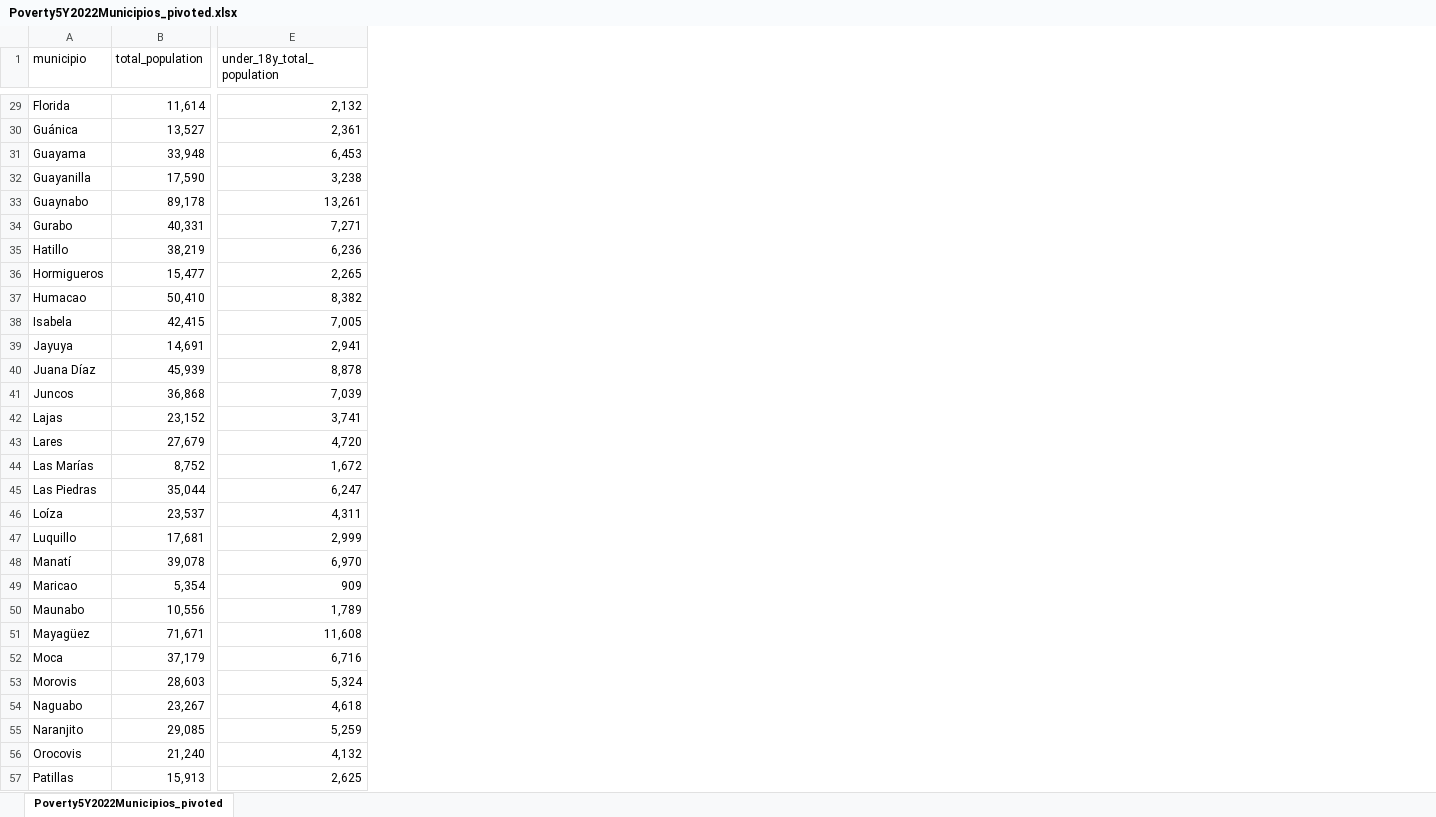
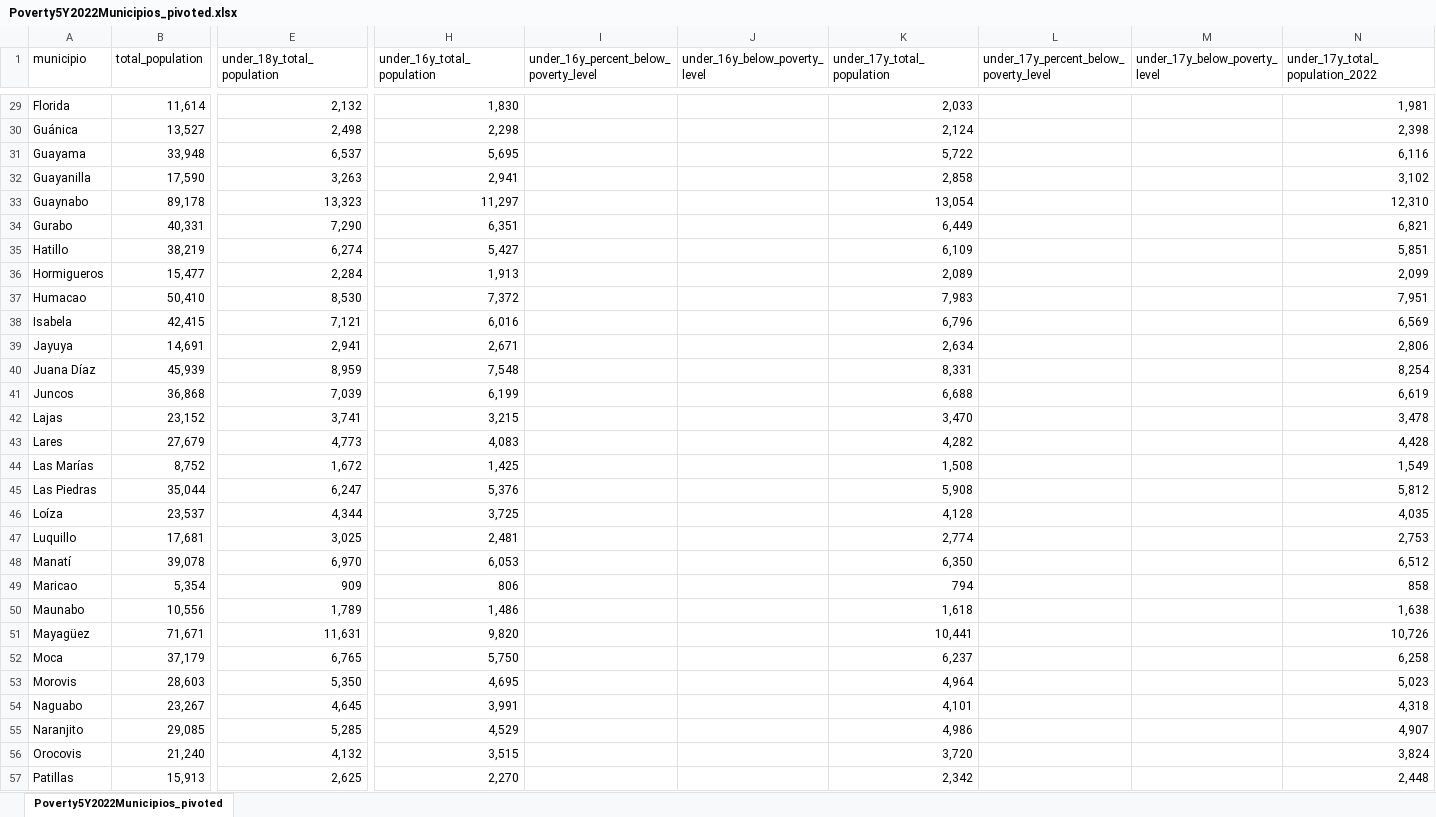
Before and after one commit to Espacios-Abiertos/eitc-tableau, an Excel workbook: input/Poverty5Y2022Municipios_pivoted.xlsx, sheet Poverty5Y2022Municipios_pivoted, drawn as a sheet; only a part is shown, gaps mark what is left out; values as stored, in another font and other column widths than the file's, no borders; table styles not drawn; the diff covers the shown part only; the diff names each change by its address in the sheet, - before the commit and + after, or states it on an @@ line.

```diff
--- a/input/Poverty5Y2022Municipios_pivoted.xlsx (sheet Poverty5Y2022Municipios_pivoted)
+++ b/input/Poverty5Y2022Municipios_pivoted.xlsx (sheet Poverty5Y2022Municipios_pivoted)
+column H (under_16y_total_population), rows 29-57: 1,830 | 2,298 | 5,695 | 2,941 | 11,297 | 6,351 | 5,427 | 1,913 | 7,372 | 6,016 | 2,671 | 7,548 | 6,199 | 3,215 | 4,083 | 1,425 | 5,376 | 3,725 | 2,481 | 6,053 | 806 | 1,486 | 9,820 | 5,750 | 4,695 | 3,991 | 4,529 | 3,515 | 2,270
+column I, row 1: under_16y_percent_below_poverty_level
+column J (under_16y_below_poverty_level), empty
+column K (under_17y_total_population), rows 29-57: 2,033 | 2,124 | 5,722 | 2,858 | 13,054 | 6,449 | 6,109 | 2,089 | 7,983 | 6,796 | 2,634 | 8,331 | 6,688 | 3,470 | 4,282 | 1,508 | 5,908 | 4,128 | 2,774 | 6,350 | 794 | 1,618 | 10,441 | 6,237 | 4,964 | 4,101 | 4,986 | 3,720 | 2,342
+column L, row 1: under_17y_percent_below_poverty_level
+column M (under_17y_below_poverty_level), empty
+column N (under_17y_total_population_2022), rows 29-57: 1,981 | 2,398 | 6,116 | 3,102 | 12,310 | 6,821 | 5,851 | 2,099 | 7,951 | 6,569 | 2,806 | 8,254 | 6,619 | 3,478 | 4,428 | 1,549 | 5,812 | 4,035 | 2,753 | 6,512 | 858 | 1,638 | 10,726 | 6,258 | 5,023 | 4,318 | 4,907 | 3,824 | 2,448
-E30 (under_18y_total_population): 2,361
+E30 (under_18y_total_population): 2,498
-E31 (under_18y_total_population): 6,453
+E31 (under_18y_total_population): 6,537
-E32 (under_18y_total_population): 3,238
+E32 (under_18y_total_population): 3,263
-E33 (under_18y_total_population): 13,261
+E33 (under_18y_total_population): 13,323
-E34 (under_18y_total_population): 7,271
+E34 (under_18y_total_population): 7,290
-E35 (under_18y_total_population): 6,236
+E35 (under_18y_total_population): 6,274
-E36 (under_18y_total_population): 2,265
+E36 (under_18y_total_population): 2,284
-E37 (under_18y_total_population): 8,382
+E37 (under_18y_total_population): 8,530
-E38 (under_18y_total_population): 7,005
+E38 (under_18y_total_population): 7,121
-E40 (under_18y_total_population): 8,878
+E40 (under_18y_total_population): 8,959
-E43 (under_18y_total_population): 4,720
+E43 (under_18y_total_population): 4,773
-E46 (under_18y_total_population): 4,311
+E46 (under_18y_total_population): 4,344
-E47 (under_18y_total_population): 2,999
+E47 (under_18y_total_population): 3,025
-E51 (under_18y_total_population): 11,608
+E51 (under_18y_total_population): 11,631
-E52 (under_18y_total_population): 6,716
+E52 (under_18y_total_population): 6,765
-E53 (under_18y_total_population): 5,324
+E53 (under_18y_total_population): 5,350
-E54 (under_18y_total_population): 4,618
+E54 (under_18y_total_population): 4,645
-E55 (under_18y_total_population): 5,259
+E55 (under_18y_total_population): 5,285
```
Also changed, not shown: 38 edited cells elsewhere in this sheet, input/Poverty5Y2022Municipios.xlsx, input/ctc_simulation_input.xlsx, 15 other files.
